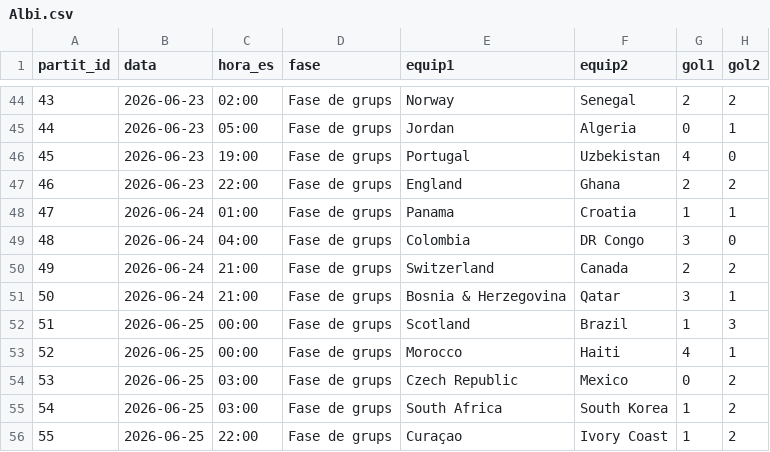
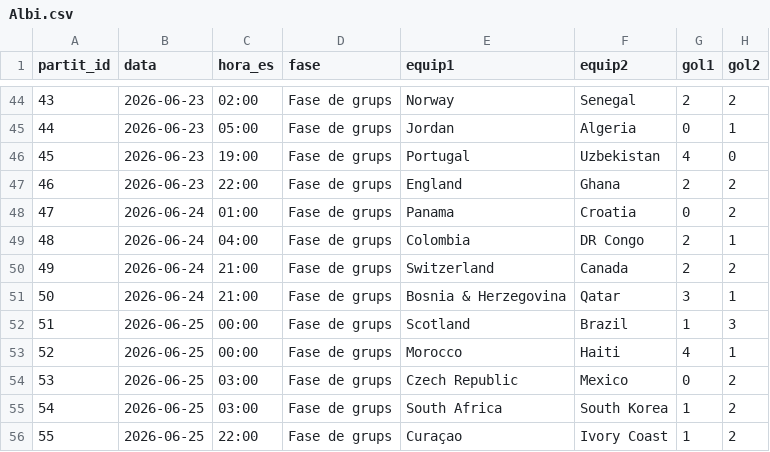
Before and after one commit to Pau-Fontanet/mundial-2026, a CSV file: prediccions/Albi.csv, drawn as a sheet; only a part is shown, gaps mark what is left out.

Commit message:
Actualitza resultats partits 45-48 i prediccions Albi

```diff
--- a/prediccions/Albi.csv
+++ b/prediccions/Albi.csv
@@ -47,4 +47,4 @@
 46,2026-06-23,22:00,Fase de grups,England,Ghana,2,2
-47,2026-06-24,01:00,Fase de grups,Panama,Croatia,1,1
-48,2026-06-24,04:00,Fase de grups,Colombia,DR Congo,3,0
+47,2026-06-24,01:00,Fase de grups,Panama,Croatia,0,2
+48,2026-06-24,04:00,Fase de grups,Colombia,DR Congo,2,1
 49,2026-06-24,21:00,Fase de grups,Switzerland,Canada,2,2
```
Also changed, not shown: data/classificacio.csv, data/resultats.csv, 1 other file.
